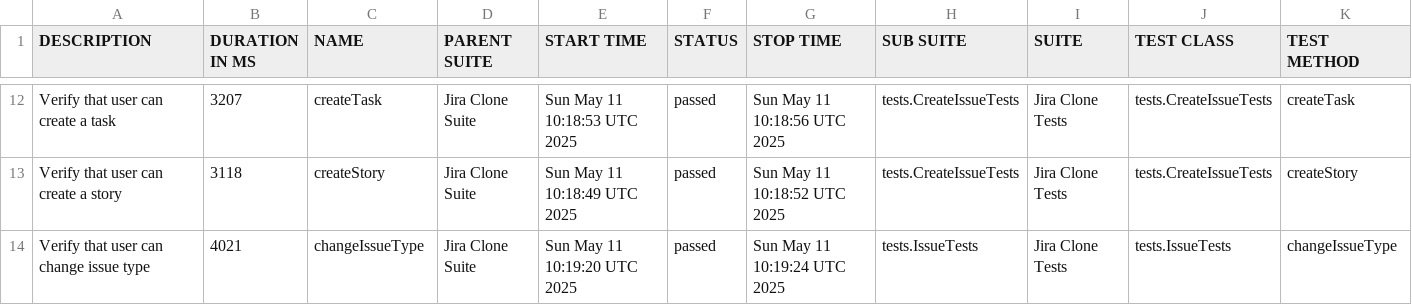
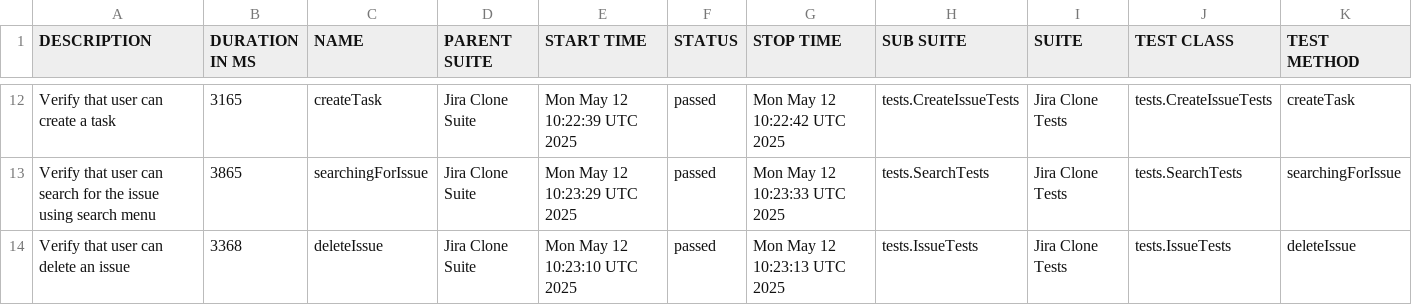
Before and after one commit to urosmilic/jira-clone-automation, a CSV file: data/suites.csv, drawn as a sheet; only a part is shown, gaps mark what is left out; the diff covers the shown part only.

```diff
--- a/data/suites.csv
+++ b/data/suites.csv
@@ -12,3 +12,3 @@
-"Verify that user can create a task","3207","createTask","Jira Clone Suite","Sun May 11 10:18:53 UTC 2025","passed","Sun May 11 10:18:56 UTC 2025","tests.CreateIssueTests","Jira Clone Tests","tests.CreateIssueTests","createTask"
-"Verify that user can create a story","3118","createStory","Jira Clone Suite","Sun May 11 10:18:49 UTC 2025","passed","Sun May 11 10:18:52 UTC 2025","tests.CreateIssueTests","Jira Clone Tests","tests.CreateIssueTests","createStory"
-"Verify that user can change issue type","4021","changeIssueType","Jira Clone Suite","Sun May 11 10:19:20 UTC 2025","passed","Sun May 11 10:19:24 UTC 2025","tests.IssueTests","Jira Clone Tests","tests.IssueTests","changeIssueType"
+"Verify that user can create a task","3165","createTask","Jira Clone Suite","Mon May 12 10:22:39 UTC 2025","passed","Mon May 12 10:22:42 UTC 2025","tests.CreateIssueTests","Jira Clone Tests","tests.CreateIssueTests","createTask"
+"Verify that user can search for the issue using search menu","3865","searchingForIssue","Jira Clone Suite","Mon May 12 10:23:29 UTC 2025","passed","Mon May 12 10:23:33 UTC 2025","tests.SearchTests","Jira Clone Tests","tests.SearchTests","searchingForIssue"
+"Verify that user can delete an issue","3368","deleteIssue","Jira Clone Suite","Mon May 12 10:23:10 UTC 2025","passed","Mon May 12 10:23:13 UTC 2025","tests.IssueTests","Jira Clone Tests","tests.IssueTests","deleteIssue"
```
Also changed, not shown: 4 added rows, 4 removed rows and 24 edited cells elsewhere in this file, data/behaviors.csv, 41 other files.
